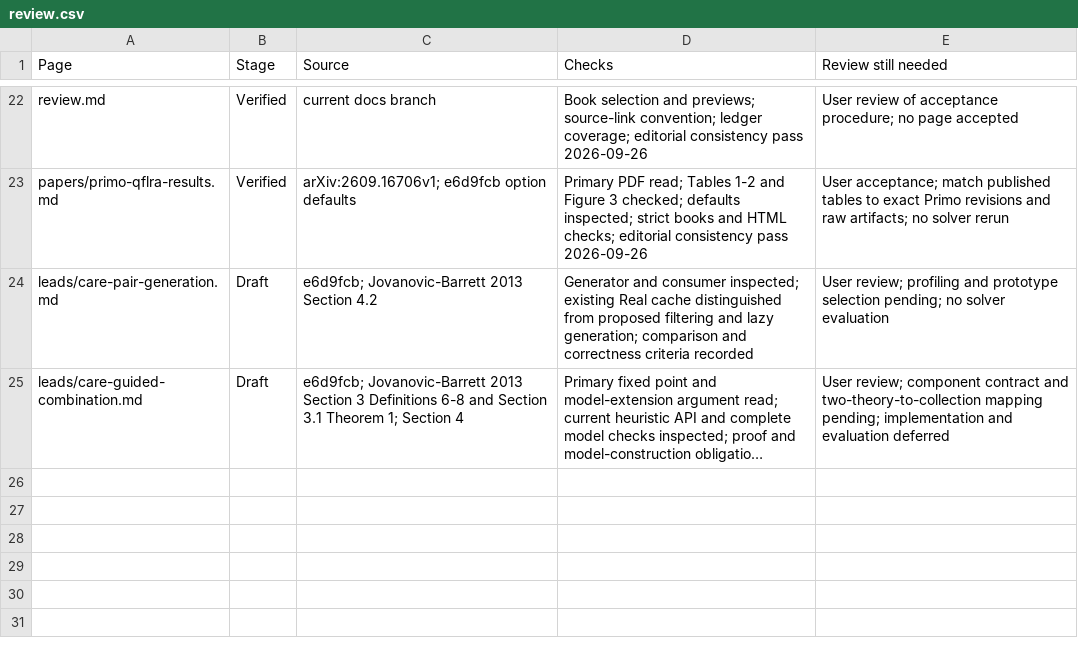
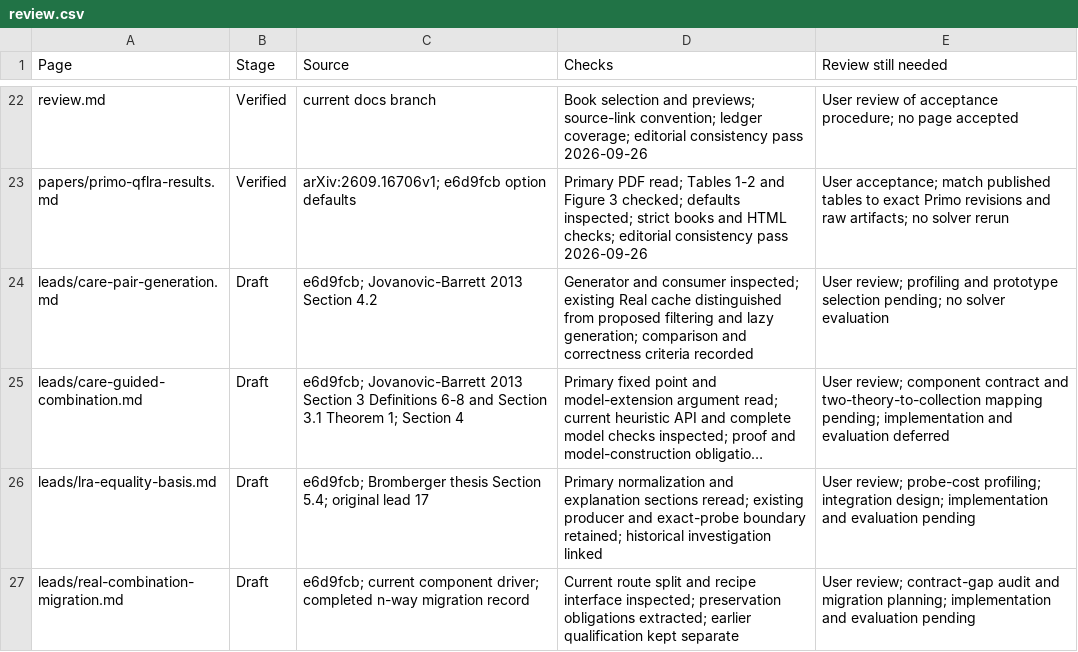
Before and after one commit to primo-solver/primo, a CSV file: docs-next/review.csv, drawn as a sheet; only a part is shown, gaps mark what is left out; long unchanged cells end in …; the diff covers the shown part only; the diff names each change by its address in the sheet, - before the commit and + after, or states it on an @@ line.

```diff
--- a/docs-next/review.csv
+++ b/docs-next/review.csv
+row 26: leads/lra-equality-basis.md | Draft | e6d9fcb; Bromberger thesis Section 5.4; original lead 17 | Primary normalization and explanation sections reread; existing producer and exact-probe boundary retained; historical investigation linked | User review; probe-cost profiling; integration design; implementation and evaluation pending
+row 27: leads/real-combination-migration.md | Draft | e6d9fcb; current component driver; completed n-way migration record | Current route split and recipe interface inspected; preservation obligations extracted; earlier qualification kept separate | User review; contract-gap audit and migration planning; implementation and evaluation pending
```
Also changed, not shown: 1 added row and 2 edited cells elsewhere in this file, docs/documentation-support-map.csv, 8 other files.
